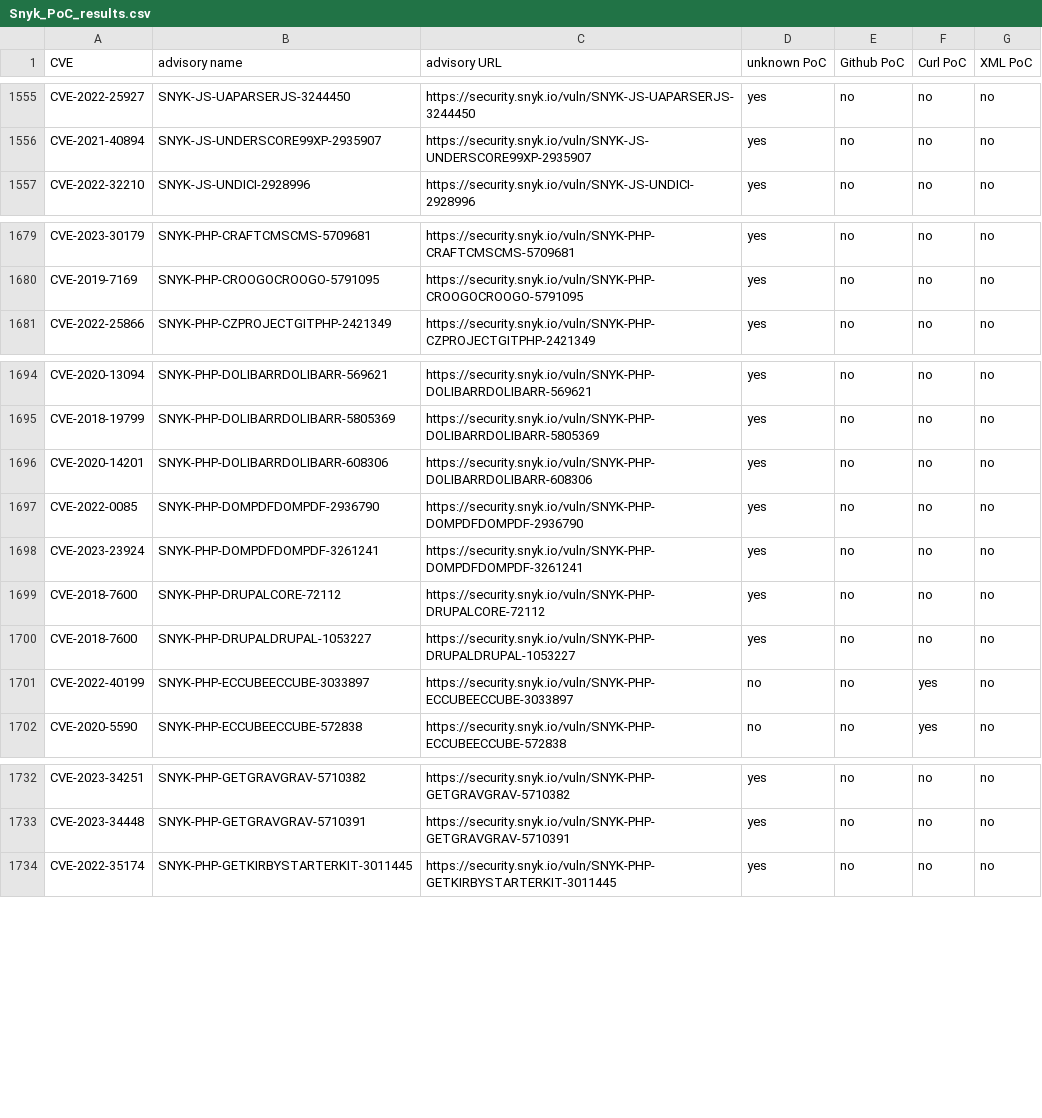
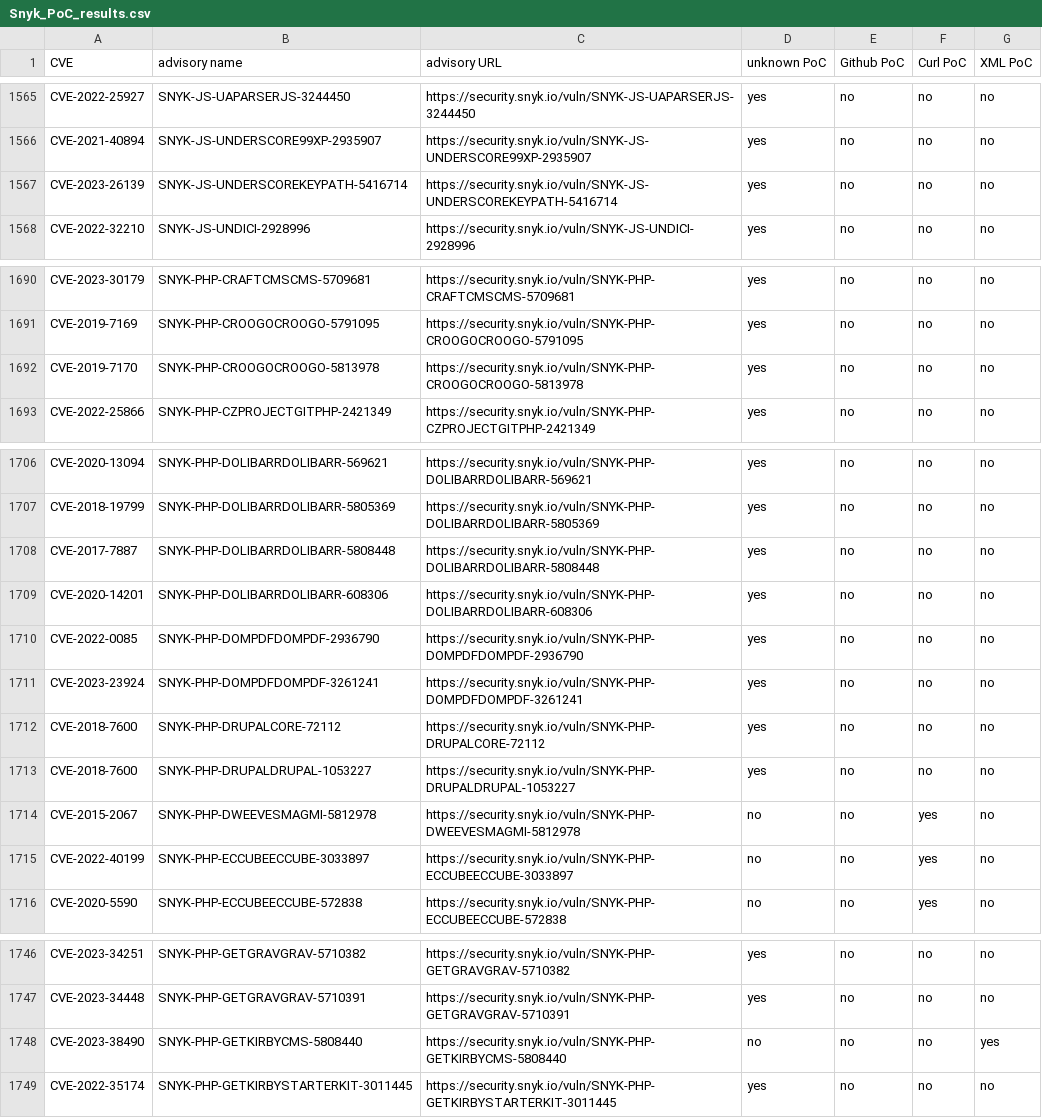
Before and after one commit to e-m-b-a/emba, a CSV file: config/Snyk_PoC_results.csv, drawn as a sheet; only a part is shown, gaps mark what is left out; the diff covers the shown part only; the diff names each change by its address in the sheet, - before the commit and + after, or states it on an @@ line.

Commit message:
Update Snyk database

```diff
--- a/config/Snyk_PoC_results.csv
+++ b/config/Snyk_PoC_results.csv
+row 1567: CVE-2023-26139 | SNYK-JS-UNDERSCOREKEYPATH-5416714 | https://security.snyk.io/vuln/SNYK-JS-UNDERSCOREKEYPATH-5416714 | yes | no | no | no
+row 1692: CVE-2019-7170 | SNYK-PHP-CROOGOCROOGO-5813978 | https://security.snyk.io/vuln/SNYK-PHP-CROOGOCROOGO-5813978 | yes | no | no | no
+row 1708: CVE-2017-7887 | SNYK-PHP-DOLIBARRDOLIBARR-5808448 | https://security.snyk.io/vuln/SNYK-PHP-DOLIBARRDOLIBARR-5808448 | yes | no | no | no
+row 1714: CVE-2015-2067 | SNYK-PHP-DWEEVESMAGMI-5812978 | https://security.snyk.io/vuln/SNYK-PHP-DWEEVESMAGMI-5812978 | no | no | yes | no
+row 1748: CVE-2023-38490 | SNYK-PHP-GETKIRBYCMS-5808440 | https://security.snyk.io/vuln/SNYK-PHP-GETKIRBYCMS-5808440 | no | no | no | yes
```
Also changed, not shown: 11 added rows, 1 removed row and 8 moved rows elsewhere in this file.
